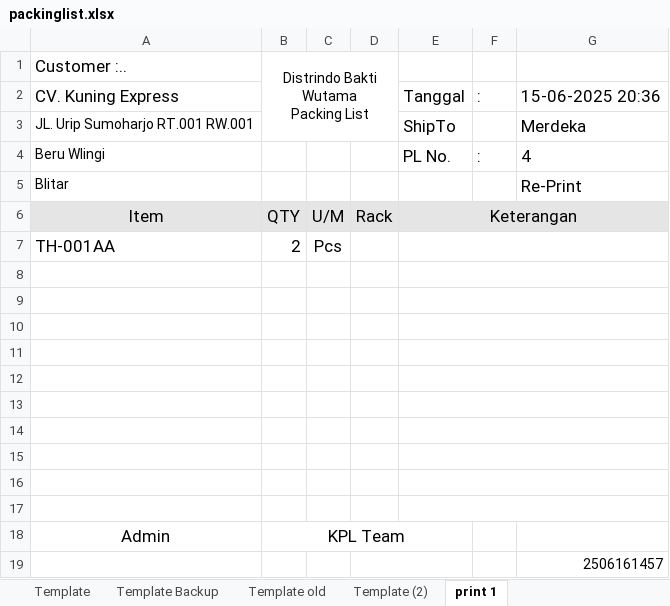
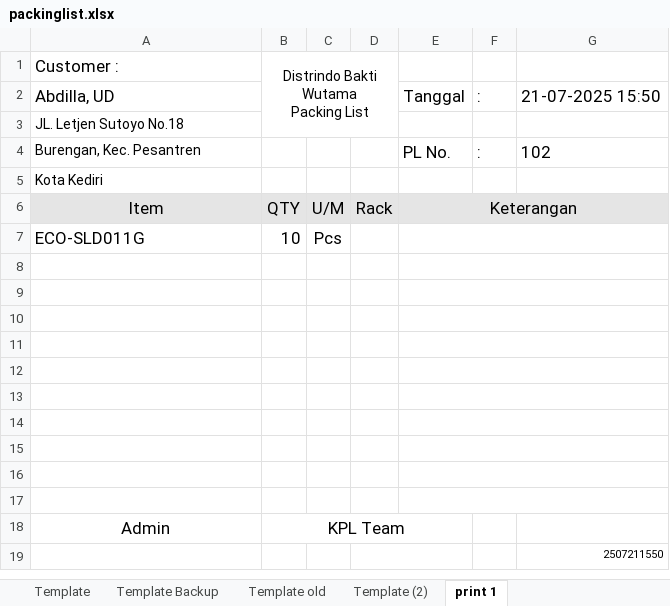
Before and after one commit to bcomsugi/PrintServerDasa, an Excel workbook: packinglist.xlsx, sheet print 1, drawn as a sheet; values as stored, in another font and other column widths than the file's, no borders; charts and pictures not drawn; removed rows and columns are numbered as before the commit, all else as after; the diff names each change by its address in the sheet, - before the commit and + after, or states it on an @@ line.

```diff
--- a/packinglist.xlsx (sheet print 1)
+++ b/packinglist.xlsx (sheet print 1)
-A1: Customer :..
+A1: Customer :
-A2: CV. Kuning Express
+A2: Abdilla, UD
-G2: 15-06-2025 20:36
+G2: 21-07-2025 15:50
-row 3: JL. Urip Sumoharjo RT.001 RW.001 |  |  |  | ShipTo |  | Merdeka
+row 3: JL. Letjen Sutoyo No.18
-A4: Beru Wlingi
+A4: Burengan, Kec. Pesantren
-G4: 4
+G4: 102
-row 5: Blitar |  |  |  |  |  | Re-Print
+row 5: Kota Kediri
-row 7: TH-001AA | 2 | Pcs
+row 7: ECO-SLD011G | 10 | Pcs
-G19: 2506161457
+G19: 2507211550
@@ G19 text size: smaller @@
```
Also changed, not shown: charts or pictures, 5 other files.
